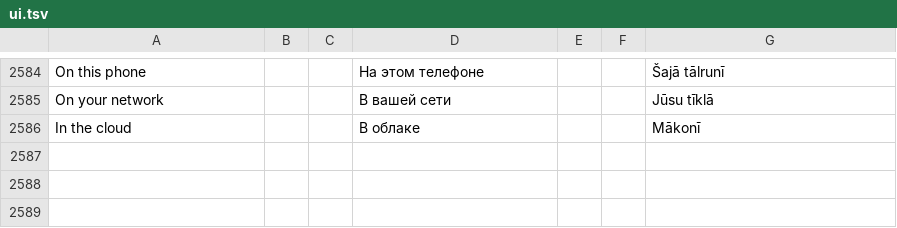
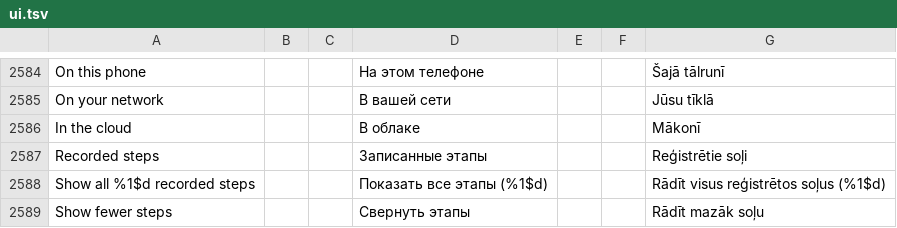
Before and after one commit to slafftrosheen/Halo, a TSV file: app/src/main/localization/ui.tsv, drawn as a sheet; only a part is shown, gaps mark what is left out.

Commit message:
HALO-DEVKIT-231: compact Activity recorded-step timeline with full journal disclosure

```diff
--- a/app/src/main/localization/ui.tsv
+++ b/app/src/main/localization/ui.tsv
@@ -2586 +2586,4 @@ On your network|||В вашей сети|||Jūsu tīklā
 In the cloud|||В облаке|||Mākonī
+Recorded steps|||Записанные этапы|||Reģistrētie soļi
+Show all %1$d recorded steps|||Показать все этапы (%1$d)|||Rādīt visus reģistrētos soļus (%1$d)
+Show fewer steps|||Свернуть этапы|||Rādīt mazāk soļu
```
Also changed, not shown: 2 other files.
